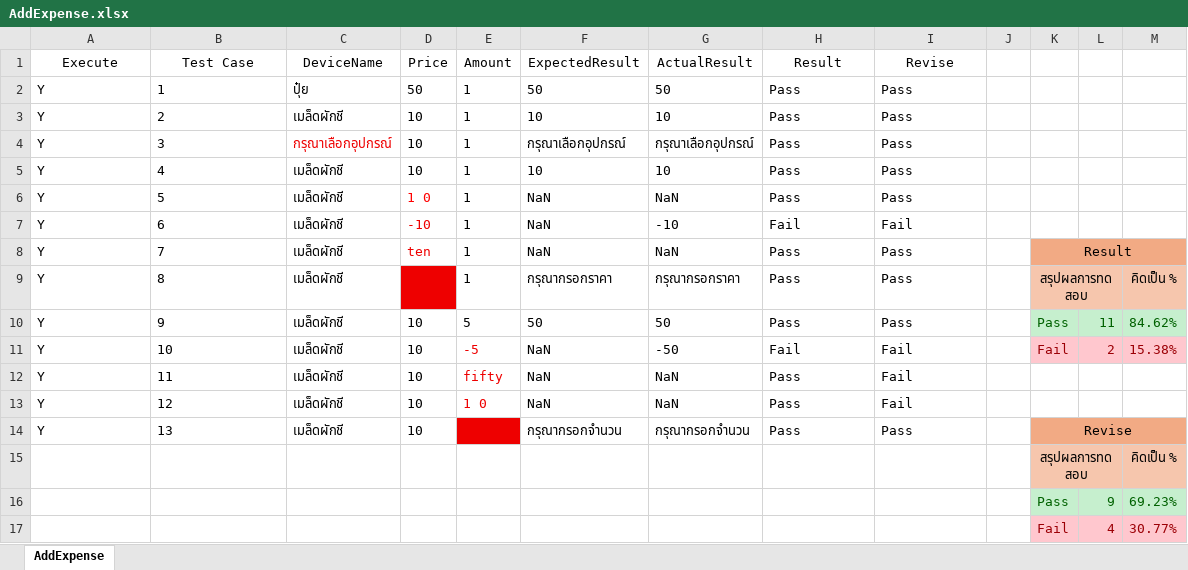
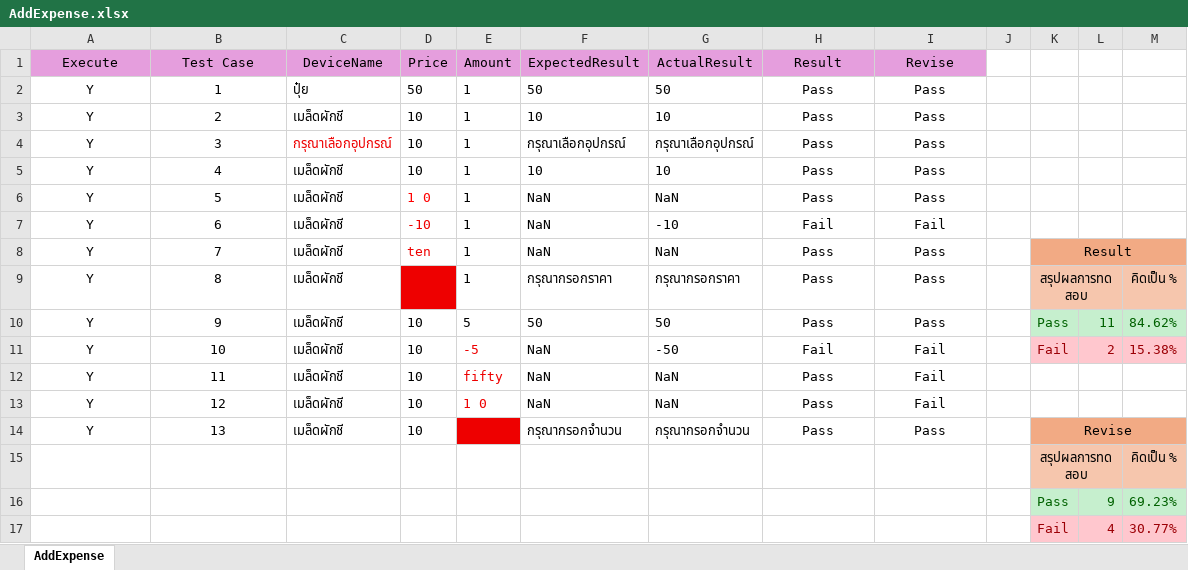
Before and after one commit to Siraprapha05/MiniProjectTest, an Excel workbook: ProjectTest65/Excel/AddExpense.xlsx, sheet AddExpense, drawn as a sheet; values as stored, in another font and other column widths than the file's, no borders; the diff names each change by its address in the sheet, - before the commit and + after, or states it on an @@ line.

Commit message:
Update multiple Excel files with new data and revisions

```diff
--- a/ProjectTest65/Excel/AddExpense.xlsx (sheet AddExpense)
+++ b/ProjectTest65/Excel/AddExpense.xlsx (sheet AddExpense)
-A1:I1 fill: none
+A1:I1 fill: #E59EDD
-A2:B14 alignment: left
+A2:B14 alignment: center
-H2:I14 alignment: left
+H2:I14 alignment: center
```
Also changed, not shown: ProjectTest65/Excel/ApproveShift.xlsx, ProjectTest65/Excel/EditIncomeAndExpense.xlsx, 8 other files.
